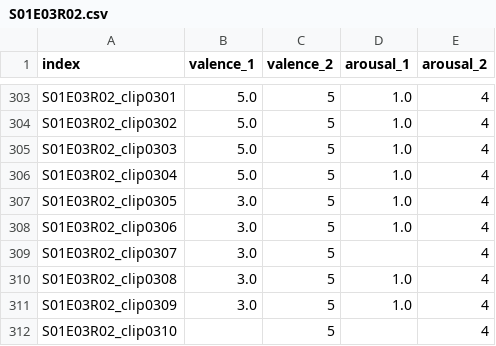
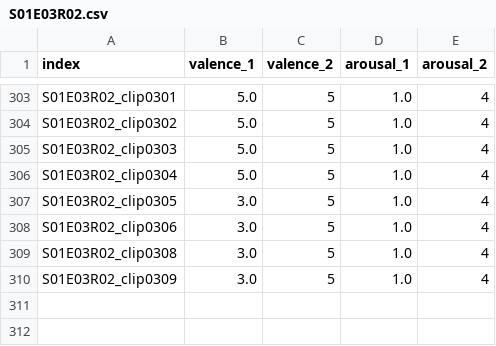
Before and after one commit to chlohamp/diva-emotion-dfc, a CSV file: derivatives/annotations/S01E03R02.csv, drawn as a sheet; only a part is shown, gaps mark what is left out.

```diff
--- a/derivatives/annotations/S01E03R02.csv
+++ b/derivatives/annotations/S01E03R02.csv
@@ -308,5 +308,3 @@ S01E03R02_clip0305,3.0,5,1.0,4
 S01E03R02_clip0306,3.0,5,1.0,4
-S01E03R02_clip0307,3.0,5,,4
 S01E03R02_clip0308,3.0,5,1.0,4
 S01E03R02_clip0309,3.0,5,1.0,4
-S01E03R02_clip0310,,5,,4
```
Also changed, not shown: derivatives/annotations/S01E02R01.csv, derivatives/annotations/S01E02R06.csv, 7 other files.
